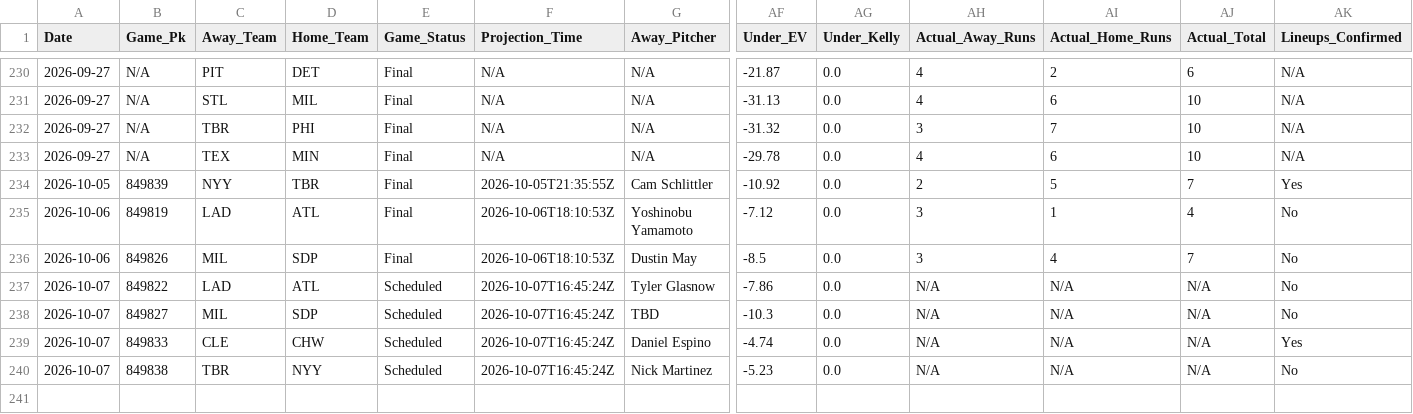
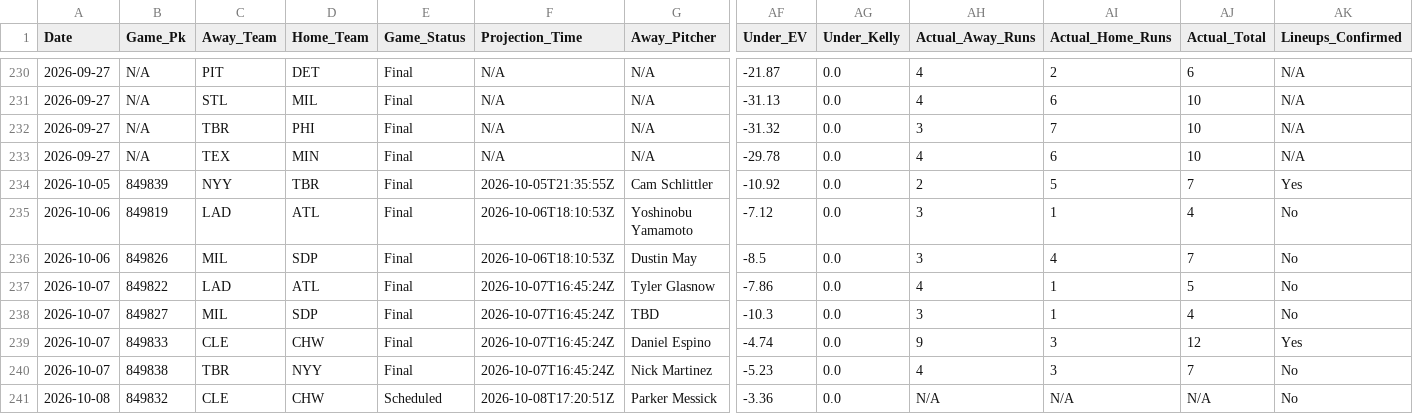
Before and after one commit to matthewmehl14-glitch/MLB-Model, a CSV file: projections_history.csv, drawn as a sheet; only a part is shown, gaps mark what is left out; rows hold the shown columns only; the diff names each change by its address in the sheet, - before the commit and + after, or states it on an @@ line.

```diff
--- a/projections_history.csv
+++ b/projections_history.csv
-E237:E240 (Game_Status): Scheduled
+E237:E240 (Game_Status): Final
-AH237 (Actual_Away_Runs): N/A
+AH237 (Actual_Away_Runs): 4
-AI237:AI238 (Actual_Home_Runs): N/A
+AI237:AI238 (Actual_Home_Runs): 1
-AJ237 (Actual_Total): N/A
+AJ237 (Actual_Total): 5
-AH238 (Actual_Away_Runs): N/A
+AH238 (Actual_Away_Runs): 3
-AJ238 (Actual_Total): N/A
+AJ238 (Actual_Total): 4
-AH239 (Actual_Away_Runs): N/A
+AH239 (Actual_Away_Runs): 9
-AI239:AI240 (Actual_Home_Runs): N/A
+AI239:AI240 (Actual_Home_Runs): 3
-AJ239 (Actual_Total): N/A
+AJ239 (Actual_Total): 12
-AH240 (Actual_Away_Runs): N/A
+AH240 (Actual_Away_Runs): 4
-AJ240 (Actual_Total): N/A
+AJ240 (Actual_Total): 7
+row 241: 2026-10-08 | 849832 | CLE | CHW | Scheduled | 2026-10-08T17:20:51Z | Parker Messick | -3.36 | 0.0 | N/A | N/A | N/A | No
```
Also changed, not shown: 2 other files.
